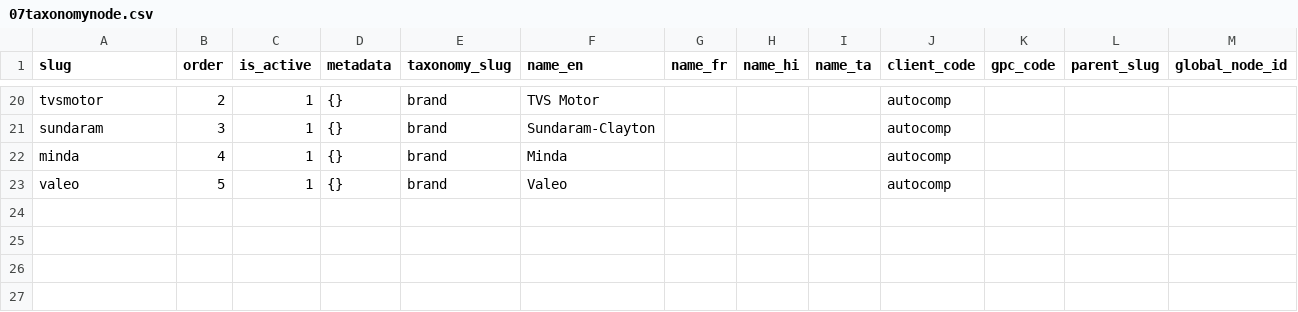
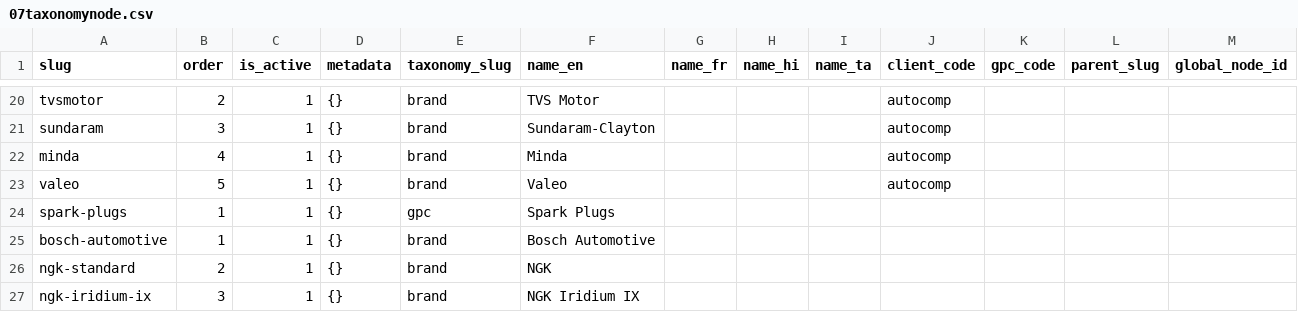
Before and after one commit to govidat/djlite, a CSV file: data/07taxonomynode.csv, drawn as a sheet; only a part is shown, gaps mark what is left out; the diff names each change by its address in the sheet, - before the commit and + after, or states it on an @@ line.

Commit message:
Split attribute loaders (08A/08B/09A/09B) and enforce type/value scope
- New definition loaders: load_08Aattributetype / load_09Aattributevalue
- New association loaders: load_08Btaxonomynodeattribute /
  load_09Btaxonomynodeattributevalue, enforcing global-or-own-client scope
- load_11A/load_11B now global-only; load_11B gains predefined-vs-text
  conflict check; load_21B enforces {global, item.client}
- Remove old load_08nodeattributetype / load_09nodeattributevalue + CSVs
- Coerce empty CharField values to '' in load_06 (null-vs-empty fix)
- Add global spark-plugs/brand nodes to 07taxonomynode.csv
- Docs: specs a2/a3

```diff
--- a/data/07taxonomynode.csv
+++ b/data/07taxonomynode.csv
+row 24: spark-plugs | 1 | 1 | {} | gpc | Spark Plugs
+row 25: bosch-automotive | 1 | 1 | {} | brand | Bosch Automotive
+row 26: ngk-standard | 2 | 1 | {} | brand | NGK
+row 27: ngk-iridium-ix | 3 | 1 | {} | brand | NGK Iridium IX
```
Also changed, not shown: 19 other files.
